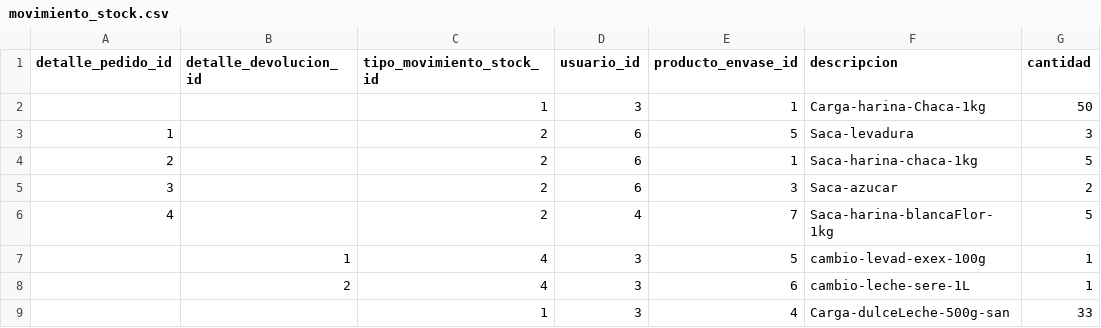
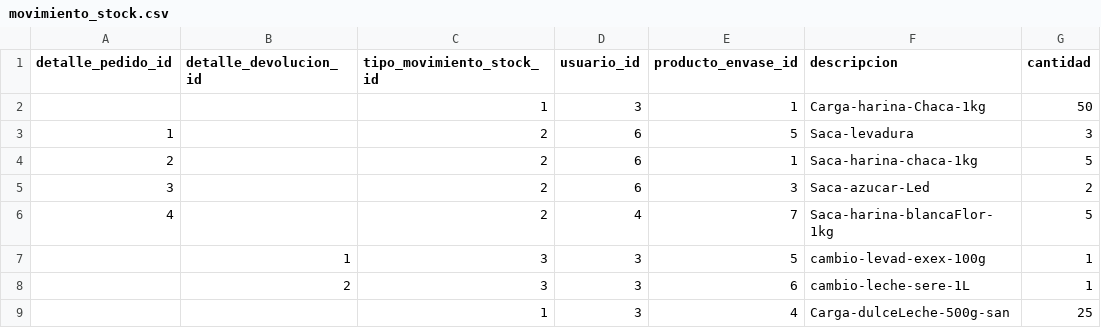
Before and after one commit to viccmedina/unlu_sip, a CSV file: distribuidora/datos/movimiento_stock.csv, drawn as a sheet.

Commit message:
subo movimiento_stock y detalle_pedido actualizado

```diff
--- a/distribuidora/datos/movimiento_stock.csv
+++ b/distribuidora/datos/movimiento_stock.csv
@@ -4,6 +4,6 @@ detalle_pedido_id,detalle_devolucion_id,tipo_movimiento_stock_id,usuario_id,prod
 2, ,2,6,1,Saca-harina-chaca-1kg,5
-3, ,2,6,3,Saca-azucar,2
+3, ,2,6,3,Saca-azucar-Led,2
 4, ,2,4,7,Saca-harina-blancaFlor-1kg,5
- ,1,4,3,5,cambio-levad-exex-100g ,1
- ,2,4,3,6,cambio-leche-sere-1L,1
- , ,1,3,4,Carga-dulceLeche-500g-san,33
+ ,1,3,3,5,cambio-levad-exex-100g ,1
+ ,2,3,3,6,cambio-leche-sere-1L,1
+ , ,1,3,4,Carga-dulceLeche-500g-san,25
```
Also changed, not shown: 9 other files.
